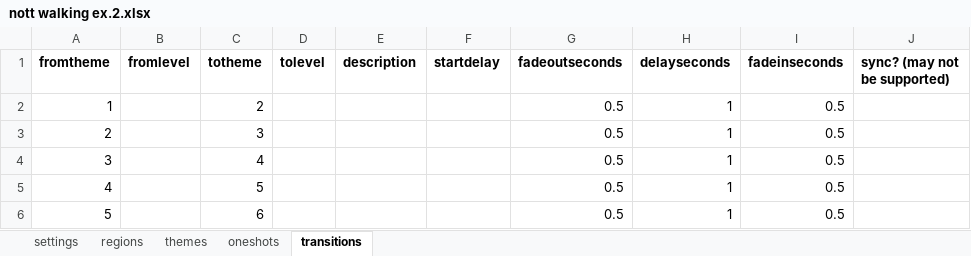
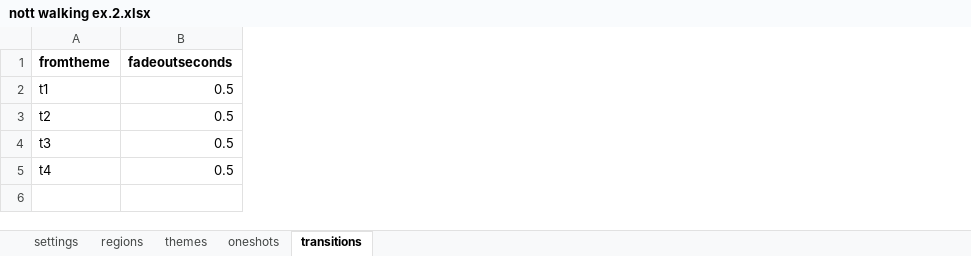
Before and after one commit to cgreenhalgh/daoauthor, an Excel workbook: data/nott walking ex.2.xlsx, sheet transitions, drawn as a sheet; values as stored, in another font and other column widths than the file's, no borders; the diff names each change by its address in the sheet, - before the commit and + after, or states it on an @@ line.

Commit message:
support basic theme transitions (fade out)

```diff
--- a/data/nott walking ex.2.xlsx (sheet transitions)
+++ b/data/nott walking ex.2.xlsx (sheet transitions)
-column B (fromlevel), empty
-column C (totheme), rows 2-5: 2 | 3 | 4 | 5
-column D (tolevel), empty
-column E (description), empty
-column F (startdelay), empty
-column H (delayseconds), rows 2-5: all 1
-column I (fadeinseconds), rows 2-5: all 0.5
-column J (sync? (may not be supported)), empty
-A2 (fromtheme): 1
+A2 (fromtheme): t1
-A3 (fromtheme): 2
+A3 (fromtheme): t2
-A4 (fromtheme): 3
+A4 (fromtheme): t3
-A5 (fromtheme): 4
+A5 (fromtheme): t4
-row 6: 5 |  | 6 |  |  |  | 0.5 | 1 | 0.5
```
Also changed, not shown: sheet themes, 5 other files.
